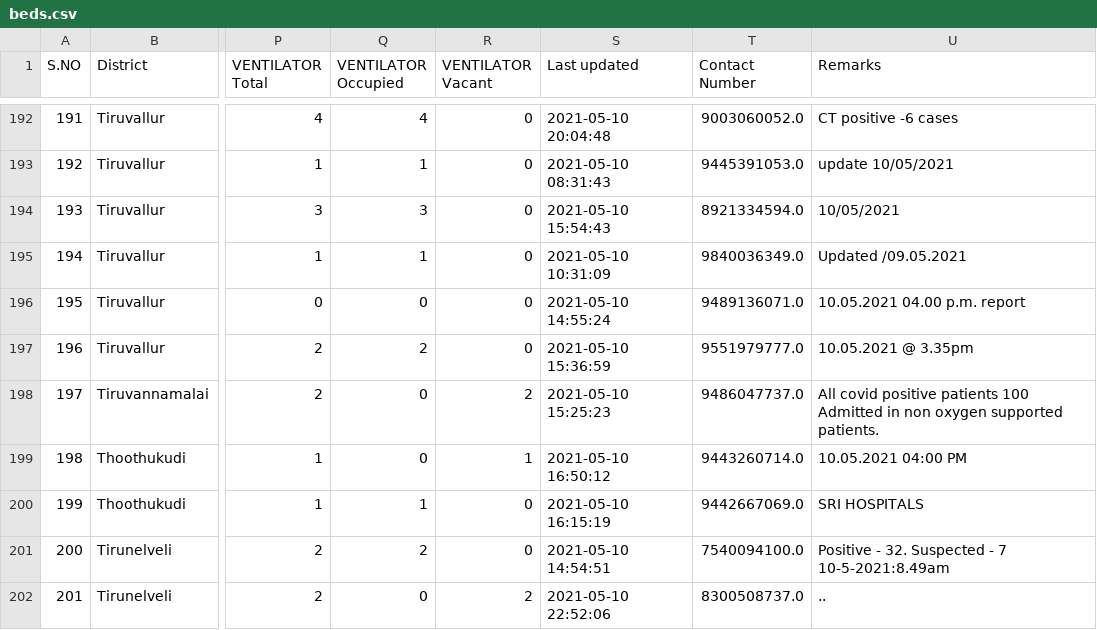
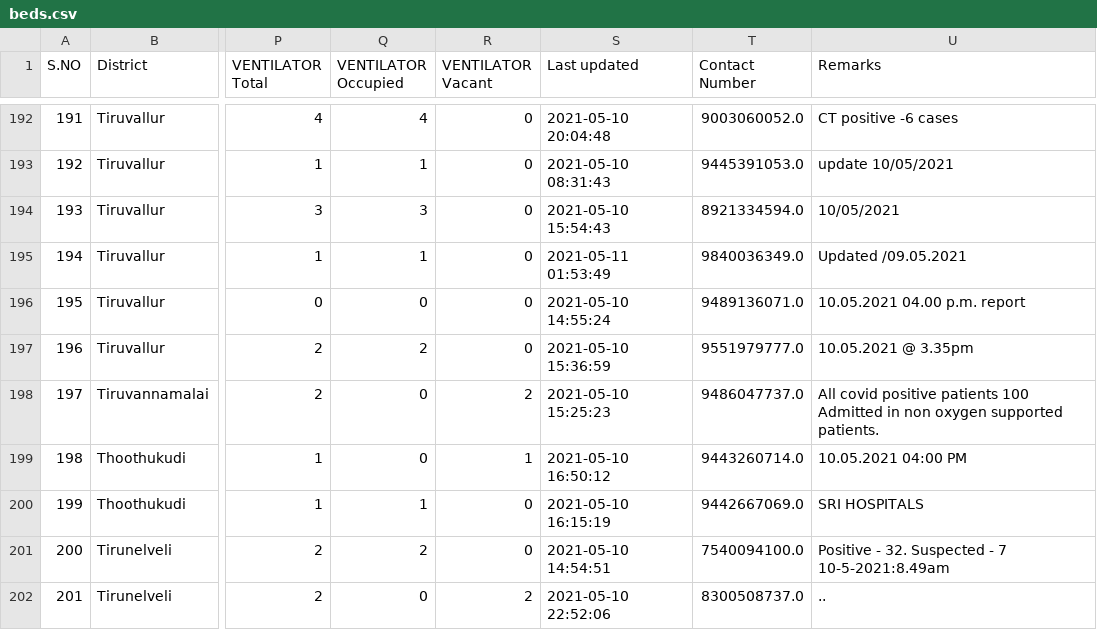
Before and after one commit to stopcoronatn/stopcoronatn.github.io, a CSV file: data/beds.csv, drawn as a sheet; only a part is shown, gaps mark what is left out; the diff names each change by its address in the sheet, - before the commit and + after, or states it on an @@ line.

```diff
--- a/data/beds.csv
+++ b/data/beds.csv
-S195 (Last updated): 2021-05-10 10:31:09
+S195 (Last updated): 2021-05-11 01:53:49
```
